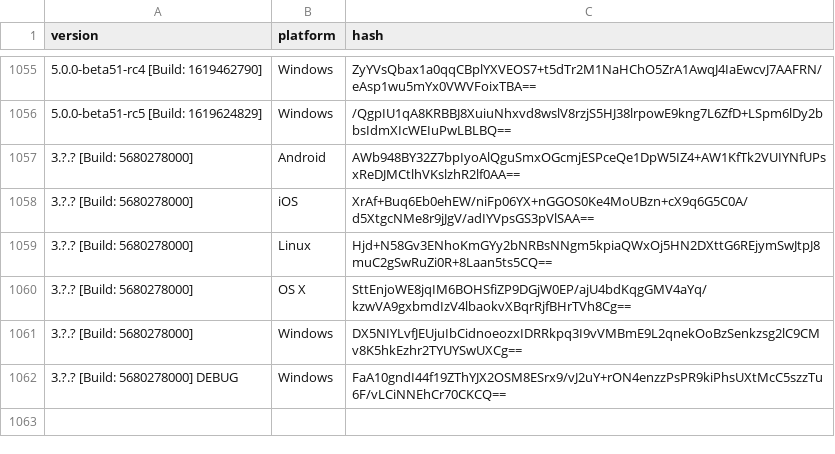
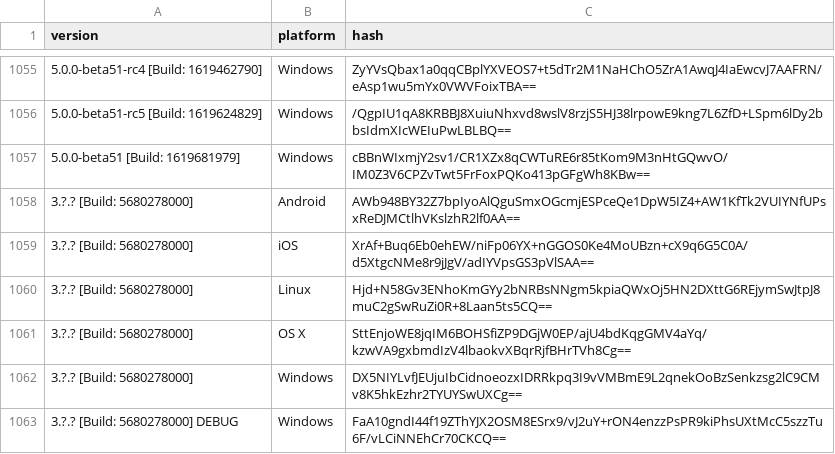
Before and after one commit to ReSpeak/tsdeclarations, a CSV file: Versions.csv, drawn as a sheet; only a part is shown, gaps mark what is left out; the diff names each change by its address in the sheet, - before the commit and + after, or states it on an @@ line.

Commit message:
Added new version: 5.0.0-beta51 [Build: 1619681979],Windows

```diff
--- a/Versions.csv
+++ b/Versions.csv
+row 1057: 5.0.0-beta51 [Build: 1619681979] | Windows | cBBnWIxmjY2sv1/CR1XZx8qCWTuRE6r85tKom9M3nHtGQwvO/IM0Z3V6CPZvTwt5FrFoxPQKo413pGFgWh8KBw==
```
